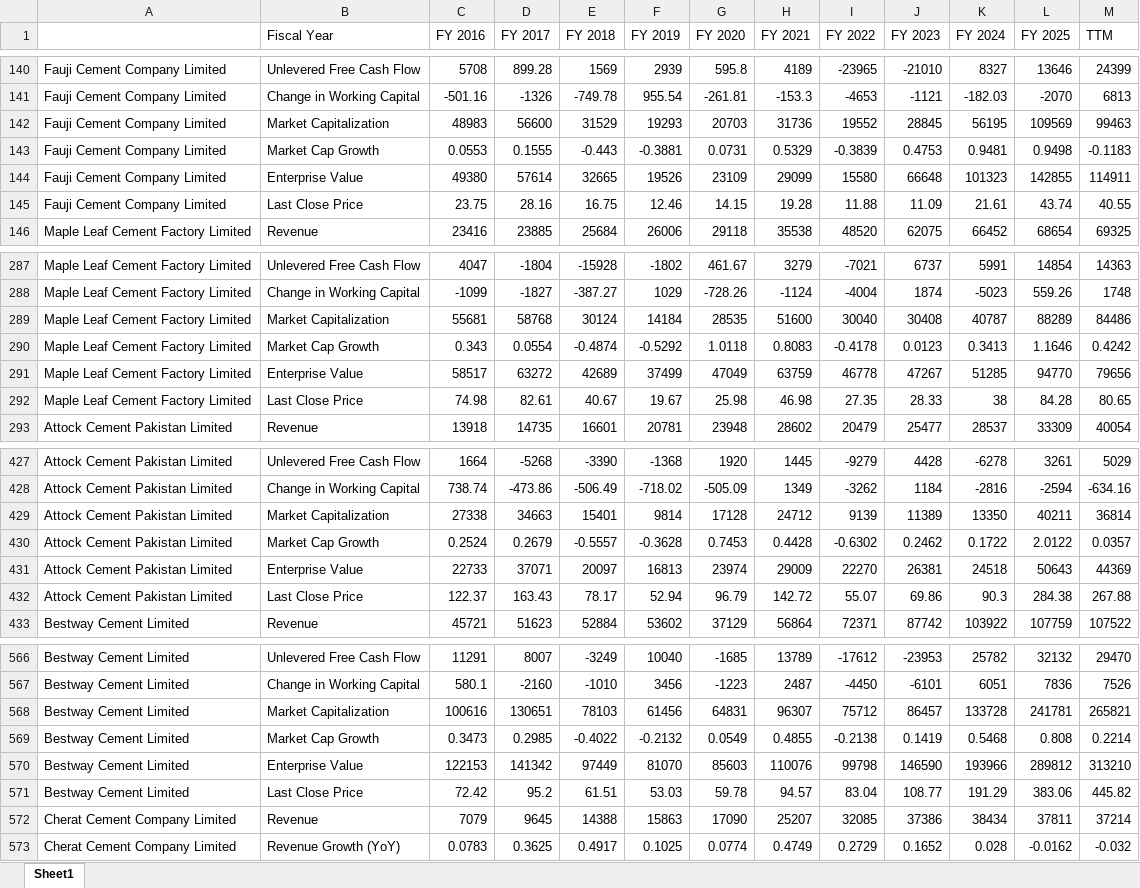
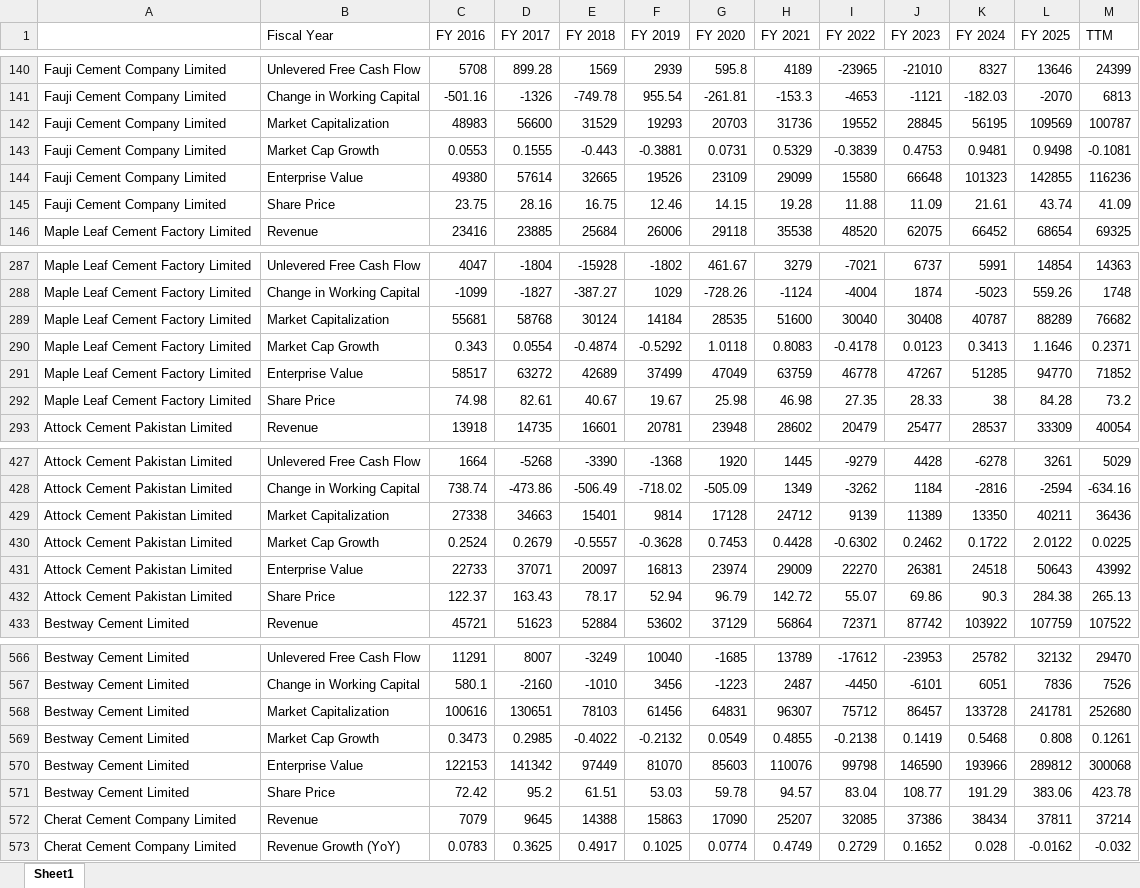
Before and after one commit to Talhah99/ratio-analysis, an Excel workbook: sample_CEMENT_companies_yearly.xlsx, sheet Sheet1, drawn as a sheet; only a part is shown, gaps mark what is left out; values as stored, in another font and other column widths than the file's, no borders; the diff covers the shown part only; the diff names each change by its address in the sheet, - before the commit and + after, or states it on an @@ line.

```diff
--- a/sample_CEMENT_companies_yearly.xlsx (sheet Sheet1)
+++ b/sample_CEMENT_companies_yearly.xlsx (sheet Sheet1)
-M142 (TTM): 99463
+M142 (TTM): 100787
-M143 (TTM): -0.1183
+M143 (TTM): -0.1081
-M144 (TTM): 114911
+M144 (TTM): 116236
-B145 (Fiscal Year): Last Close Price
+B145 (Fiscal Year): Share Price
-M145 (TTM): 40.55
+M145 (TTM): 41.09
-M289 (TTM): 84486
+M289 (TTM): 76682
-M290 (TTM): 0.4242
+M290 (TTM): 0.2371
-M291 (TTM): 79656
+M291 (TTM): 71852
-B292 (Fiscal Year): Last Close Price
+B292 (Fiscal Year): Share Price
-M292 (TTM): 80.65
+M292 (TTM): 73.2
-M429 (TTM): 36814
+M429 (TTM): 36436
-M430 (TTM): 0.0357
+M430 (TTM): 0.0225
-M431 (TTM): 44369
+M431 (TTM): 43992
-B432 (Fiscal Year): Last Close Price
+B432 (Fiscal Year): Share Price
-M432 (TTM): 267.88
+M432 (TTM): 265.13
-M568 (TTM): 265821
+M568 (TTM): 252680
-M569 (TTM): 0.2214
+M569 (TTM): 0.1261
-M570 (TTM): 313210
+M570 (TTM): 300068
-B571 (Fiscal Year): Last Close Price
+B571 (Fiscal Year): Share Price
-M571 (TTM): 445.82
+M571 (TTM): 423.78
```
Also changed, not shown: 5 edited cells elsewhere in this sheet, sample_PHARMA_companies_yearly.xlsx.
